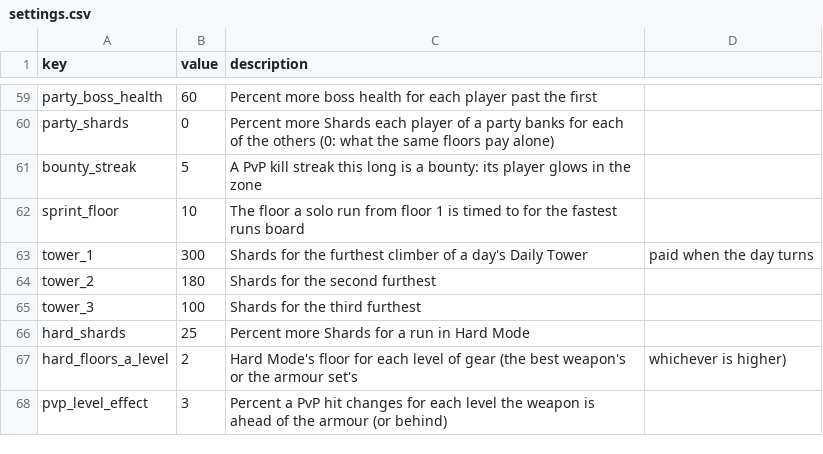
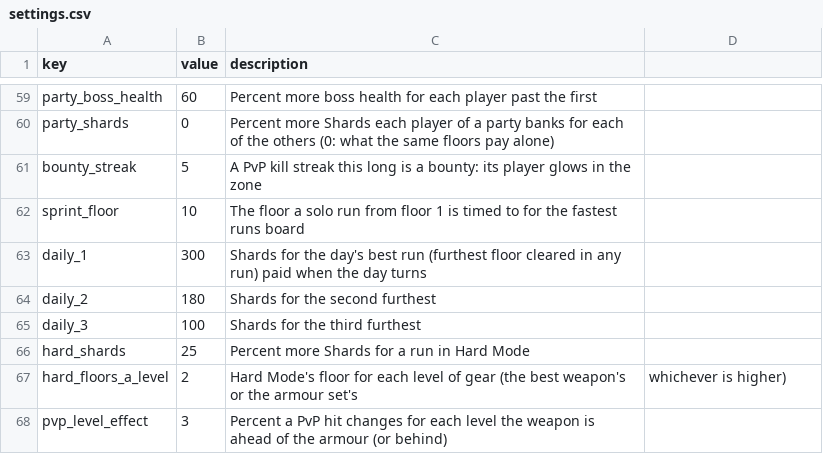
Before and after one commit to charky-p/aurora-plugin, a CSV file: scripts/data/gauntlet/settings.csv, drawn as a sheet; only a part is shown, gaps mark what is left out.

```diff
--- a/scripts/data/gauntlet/settings.csv
+++ b/scripts/data/gauntlet/settings.csv
@@ -62,5 +62,5 @@ bounty_streak,5,A PvP kill streak this long is a bounty: its player glows in the
 sprint_floor,10,The floor a solo run from floor 1 is timed to for the fastest runs board
-tower_1,300,Shards for the furthest climber of a day's Daily Tower, paid when the day turns
-tower_2,180,Shards for the second furthest
-tower_3,100,Shards for the third furthest
+daily_1,300,Shards for the day's best run (furthest floor cleared in any run) paid when the day turns
+daily_2,180,Shards for the second furthest
+daily_3,100,Shards for the third furthest
 hard_shards,25,Percent more Shards for a run in Hard Mode
```
Also changed, not shown: scripts/data/gauntlet/achievements.csv, 15 other files.
